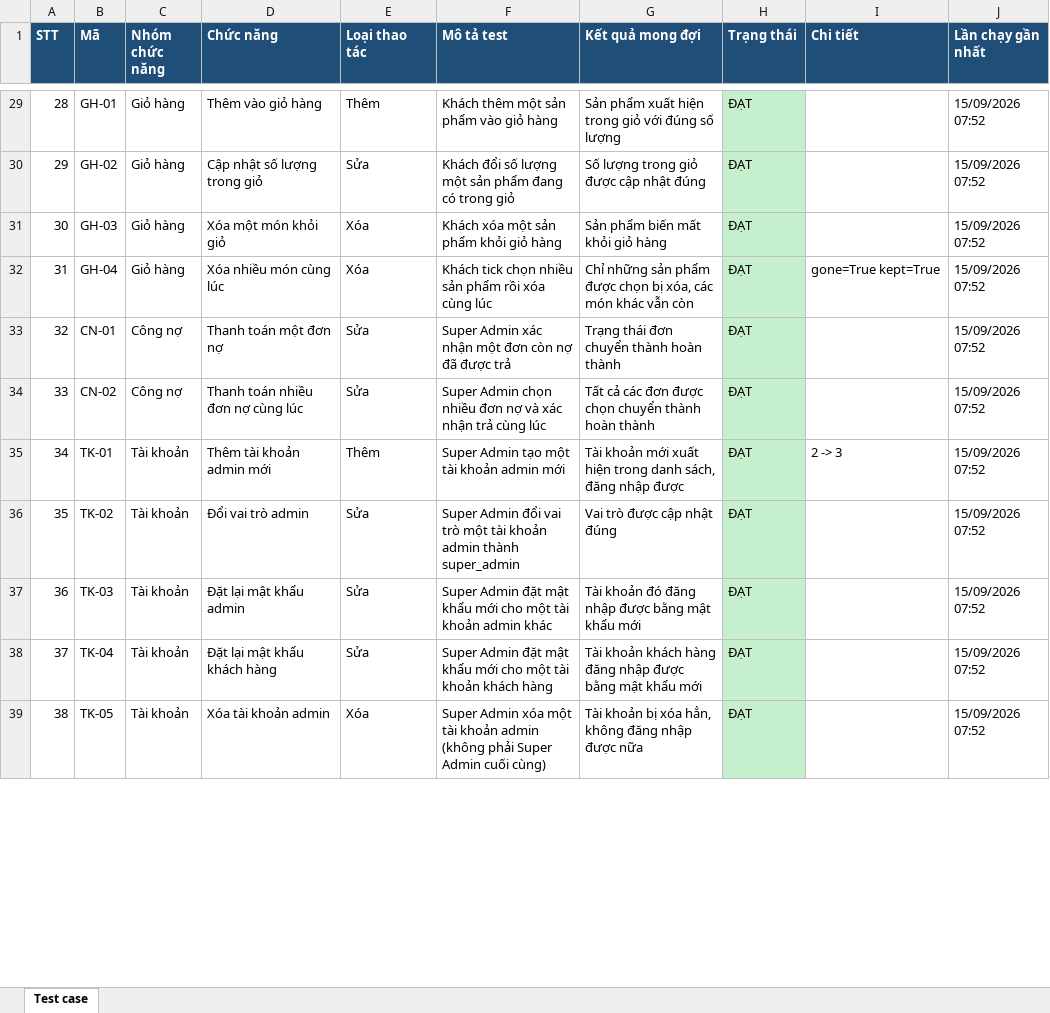
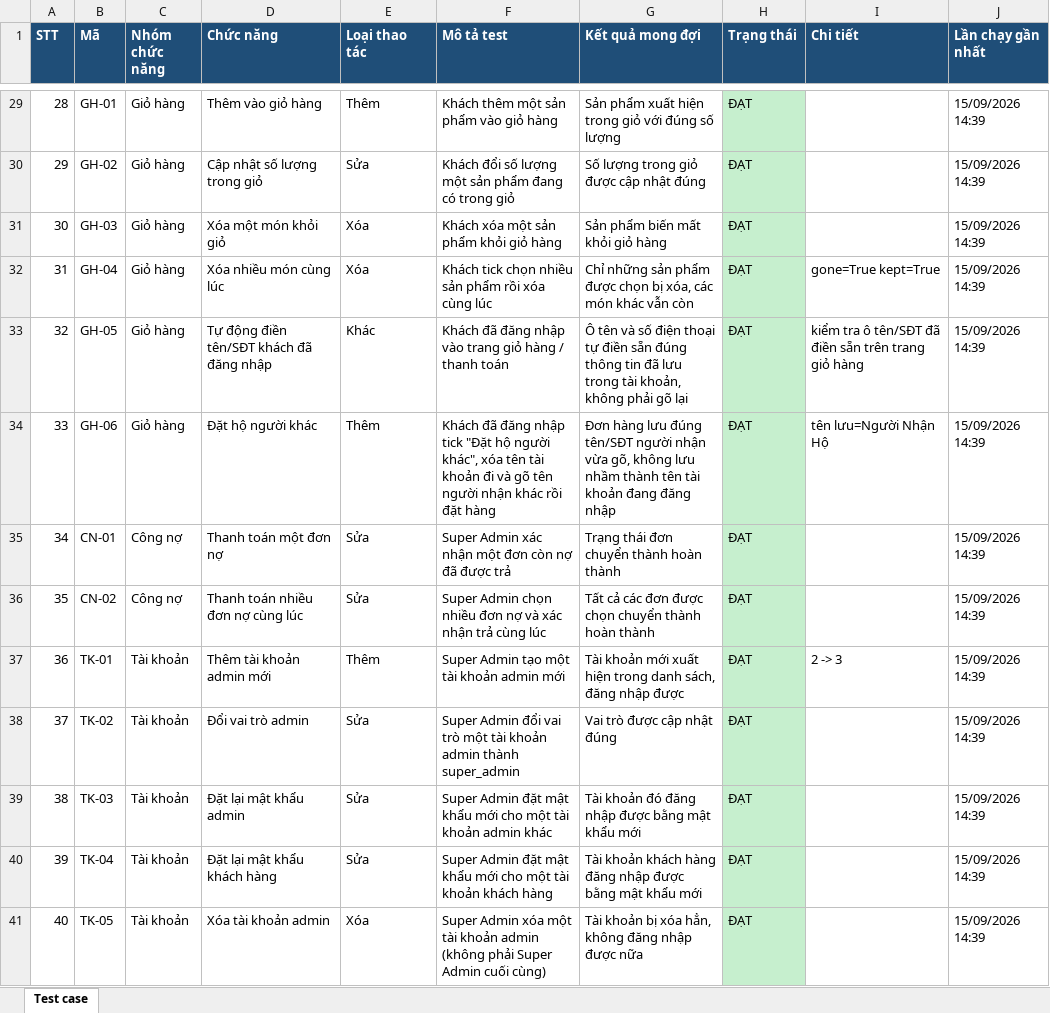
Before and after one commit to nghuuhieu1903/quan-co-bong, an Excel workbook: Test case/test_cases.xlsx, sheet Test case, drawn as a sheet; only a part is shown, gaps mark what is left out; values as stored, in another font and other column widths than the file's, no borders; addresses are those after the commit; the diff covers the shown part only; the diff names each change by its address in the sheet, - before the commit and + after, or states it on an @@ line.

```diff
--- a/Test case/test_cases.xlsx (sheet Test case)
+++ b/Test case/test_cases.xlsx (sheet Test case)
-J29:J32 (Lần chạy gần nhất): 15/09/2026 07:52
+J29:J32 (Lần chạy gần nhất): 15/09/2026 14:39
+row 33: 32 | GH-05 | Giỏ hàng | Tự động điền tên/SĐT khách đã đăng nhập | Khác | Khách đã đăng nhập vào trang giỏ hàng / thanh toán | Ô tên và số điện thoại tự điền sẵn đúng thông tin đã lưu trong tài khoản, không phải gõ lại | ĐẠT | kiểm tra ô tên/SĐT đã điền sẵn trên trang giỏ hàng | 15/09/2026 14:39
+row 34: 33 | GH-06 | Giỏ hàng | Đặt hộ người khác | Thêm | Khách đã đăng nhập tick "Đặt hộ người khác", xóa tên tài khoản đi và gõ tên người nhận khác rồi đặt hàng | Đơn hàng lưu đúng tên/SĐT người nhận vừa gõ, không lưu nhầm thành tên tài khoản đang đăng nhập | ĐẠT | tên lưu=Người Nhận Hộ | 15/09/2026 14:39
@@ column A (STT) renumbered from row 35 down @@
-J35:J41 (Lần chạy gần nhất): 15/09/2026 07:52
+J35:J41 (Lần chạy gần nhất): 15/09/2026 14:39
```
Also changed, not shown: 44 edited cells elsewhere in this sheet, 5 other files.
